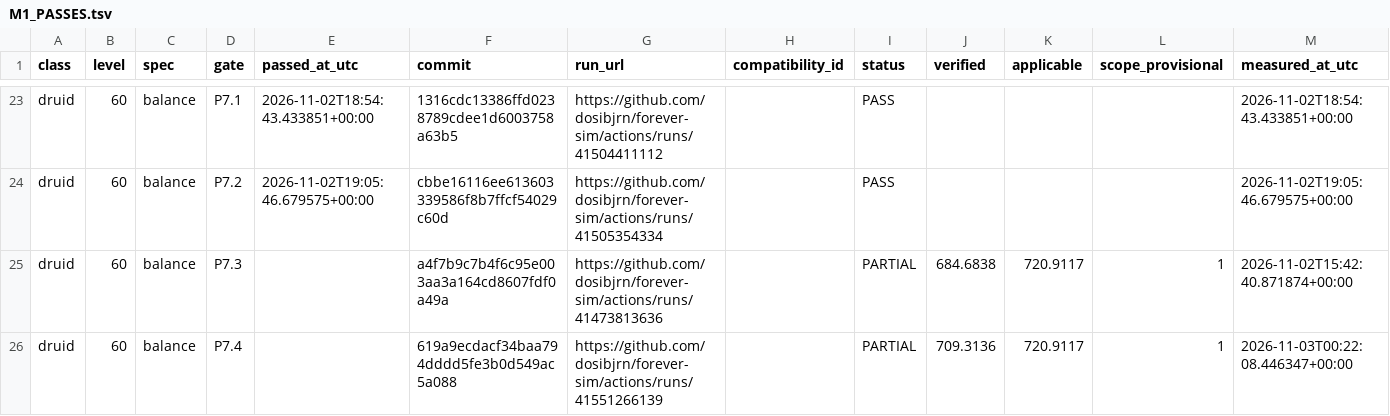
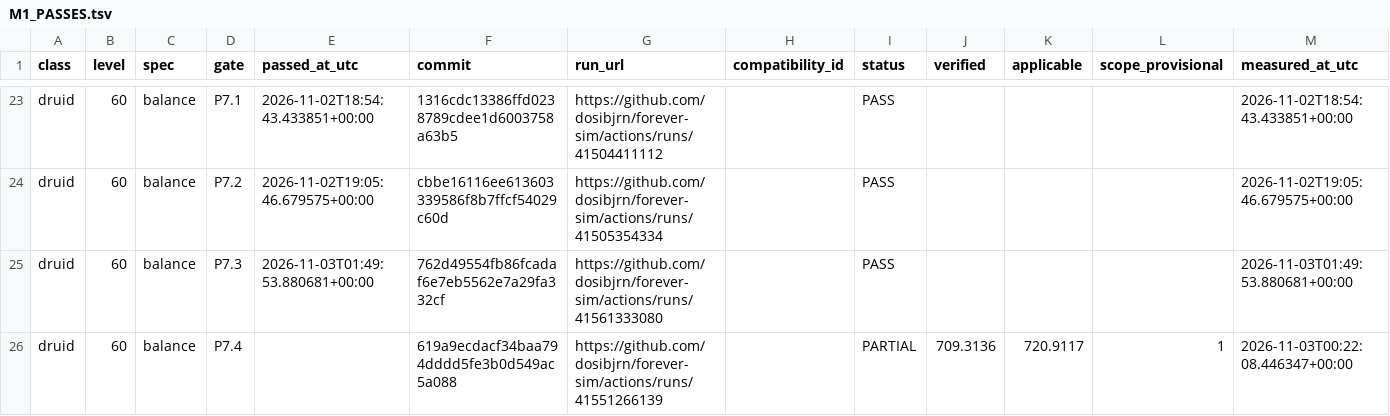
Before and after one commit to dosibjrn/forever-sim, a TSV file: docs/planning/M1_PASSES.tsv, drawn as a sheet; only a part is shown, gaps mark what is left out.

```diff
--- a/docs/planning/M1_PASSES.tsv
+++ b/docs/planning/M1_PASSES.tsv
@@ -24,3 +24,3 @@ druid	60	balance	P7.1	2026-11-02T18:54:43.433851+00:00	1316cdc13386ffd0238789cde
 druid	60	balance	P7.2	2026-11-02T19:05:46.679575+00:00	cbbe16116ee613603339586f8b7ffcf54029c60d	https://github.com/dosibjrn/forever-sim/actions/runs/41505354334		PASS				2026-11-02T19:05:46.679575+00:00
-druid	60	balance	P7.3		a4f7b9c7b4f6c95e003aa3a164cd8607fdf0a49a	https://github.com/dosibjrn/forever-sim/actions/runs/41473813636		PARTIAL	684.6838	720.9117	1	2026-11-02T15:42:40.871874+00:00
+druid	60	balance	P7.3	2026-11-03T01:49:53.880681+00:00	762d49554fb86fcadaf6e7eb5562e7a29fa332cf	https://github.com/dosibjrn/forever-sim/actions/runs/41561333080		PASS				2026-11-03T01:49:53.880681+00:00
 druid	60	balance	P7.4		619a9ecdacf34baa794dddd5fe3b0d549ac5a088	https://github.com/dosibjrn/forever-sim/actions/runs/41551266139		PARTIAL	709.3136	720.9117	1	2026-11-03T00:22:08.446347+00:00
```
Also changed, not shown: 1 other file.
